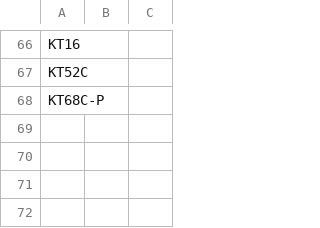
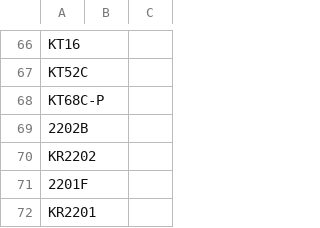
Before and after one commit to website888sy/HJY, a CSV file: data/categories.csv, drawn as a sheet; only a part is shown, gaps mark what is left out; the diff names each change by its address in the sheet, - before the commit and + after, or states it on an @@ line.

Commit message:
تحديث: categories.csv

```diff
--- a/data/categories.csv
+++ b/data/categories.csv
+row 69: 2202B
+row 70: KR2202
+row 71: 2201F
+row 72: KR2201
```
